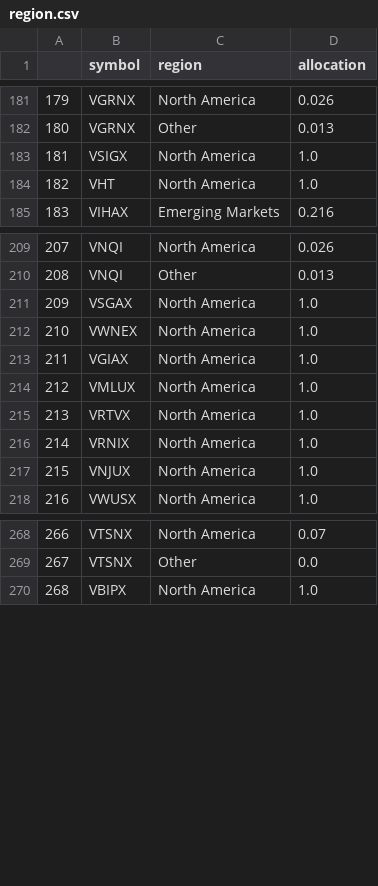
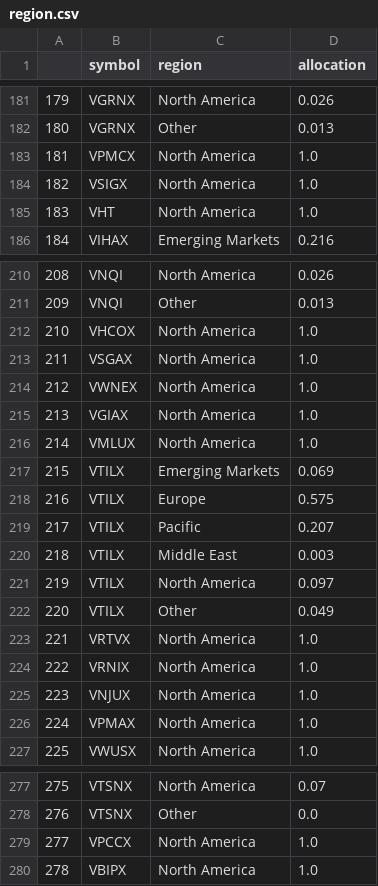
Before and after one commit to Keekteng/InvestoGPT, a CSV file: data/processed/20240223/region.csv, drawn as a sheet; only a part is shown, gaps mark what is left out; addresses are those after the commit; the diff covers the shown part only; the diff names each change by its address in the sheet, - before the commit and + after, or states it on an @@ line.

```diff
--- a/data/processed/20240223/region.csv
+++ b/data/processed/20240223/region.csv
+row 183: 181 | VPMCX | North America | 1.0
@@ column A renumbered from row 184 down @@
+row 212: 210 | VHCOX | North America | 1.0
+row 217: 215 | VTILX | Emerging Markets | 0.069
+row 218: 216 | VTILX | Europe | 0.575
+row 219: 217 | VTILX | Pacific | 0.207
+row 220: 218 | VTILX | Middle East | 0.003
+row 221: 219 | VTILX | North America | 0.097
+row 222: 220 | VTILX | Other | 0.049
+row 226: 224 | VPMAX | North America | 1.0
+row 279: 277 | VPCCX | North America | 1.0
```
Also changed, not shown: 2 added rows elsewhere in this file, data/processed/20240223/fund_detail.csv, data/processed/20240223/perf.csv, 16 other files.
